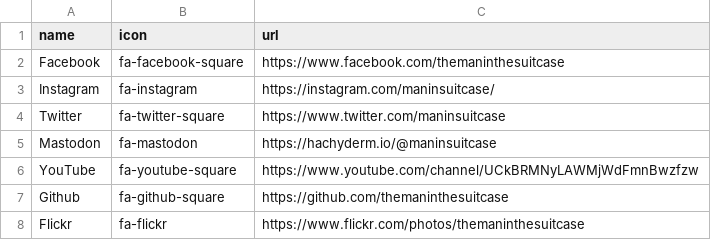
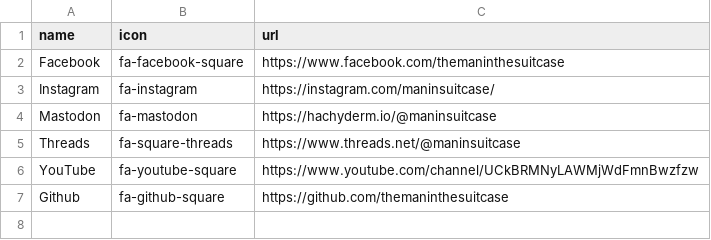
Before and after one commit to themaninthesuitcase/themaninthesuitcase.github.io, a CSV file: _data/social.csv, drawn as a sheet; removed rows and columns are numbered as before the commit, all else as after; the diff names each change by its address in the sheet, - before the commit and + after, or states it on an @@ line.

Commit message:
Update social icons.

```diff
--- a/_data/social.csv
+++ b/_data/social.csv
-row 4: Twitter | fa-twitter-square | https://www.twitter.com/maninsuitcase
+row 5: Threads | fa-square-threads | https://www.threads.net/@maninsuitcase
-row 8: Flickr | fa-flickr | https://www.flickr.com/photos/themaninthesuitcase
```
Also changed, not shown: 1 other file.
